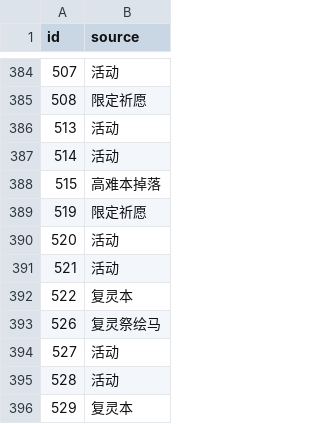
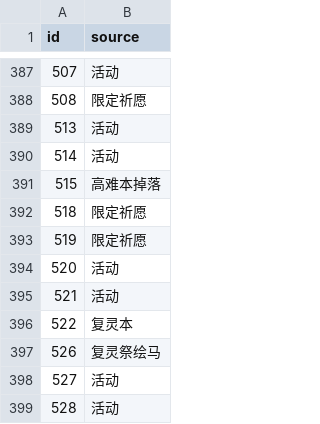
Before and after one commit to LukeZhuang/LostWordBWikiScripts, a CSV file: PictureSource.csv, drawn as a sheet; only a part is shown, gaps mark what is left out; the shorter side is filled out with more unchanged rows; the diff covers the shown part only; the diff names each change by its address in the sheet, - before the commit and + after, or states it on an @@ line.

```diff
--- a/PictureSource.csv
+++ b/PictureSource.csv
+row 392: 518 | 限定祈愿
```
Also changed, not shown: 14 added rows elsewhere in this file, UnitDate.csv.
